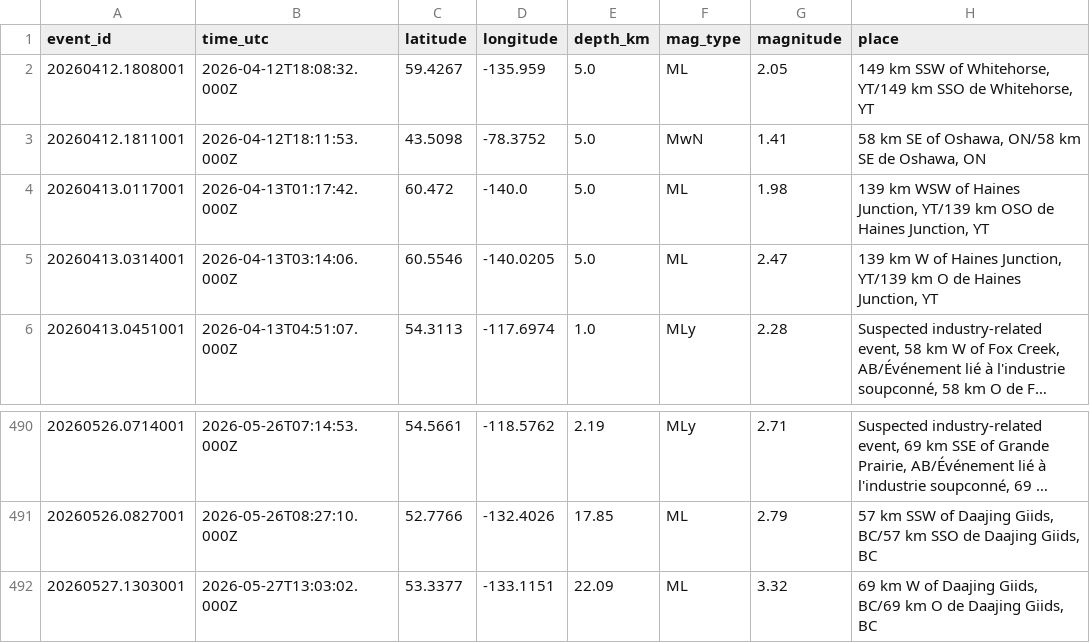
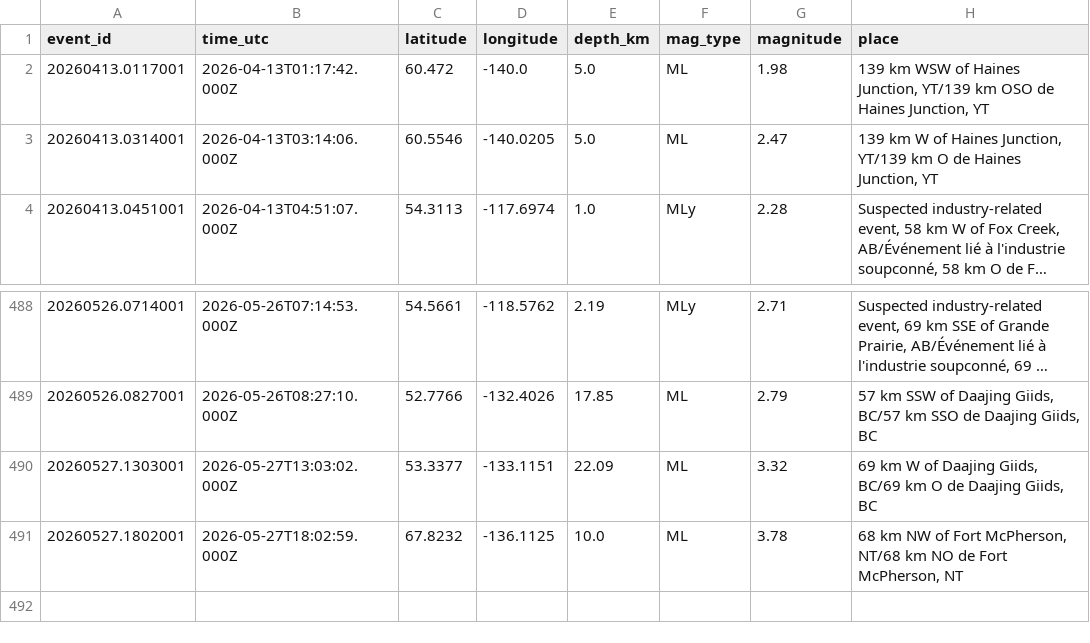
Before and after one commit to Alpeace89/piquakecanada, a CSV file: eq_canada_recent.csv, drawn as a sheet; only a part is shown, gaps mark what is left out; long unchanged cells end in ….

```diff
--- a/eq_canada_recent.csv
+++ b/eq_canada_recent.csv
@@ -1,4 +1,2 @@
 event_id,time_utc,latitude,longitude,depth_km,mag_type,magnitude,place
-20260412.1808001,2026-04-12T18:08:32.000Z,59.4267,-135.959,5.0,ML,2.05,"149 km SSW of Whitehorse, YT/149 km SSO de Whitehorse, YT"
-20260412.1811001,2026-04-12T18:11:53.000Z,43.5098,-78.3752,5.0,MwN,1.41,"58 km SE of Oshawa, ON/58 km SE de Oshawa, ON"
 20260413.0117001,2026-04-13T01:17:42.000Z,60.472,-140.0,5.0,ML,1.98,"139 km WSW of Haines Junction, YT/139 km OSO de Haines Junction, YT"
@@ -492 +490,2 @@ event_id,time_utc,latitude,longitude,depth_km,mag_type,magnitude,place
 20260527.1303001,2026-05-27T13:03:02.000Z,53.3377,-133.1151,22.09,ML,3.32,"69 km W of Daajing Giids, BC/69 km O de Daajing Giids, BC"
+20260527.1802001,2026-05-27T18:02:59.000Z,67.8232,-136.1125,10.0,ML,3.78,"68 km NW of Fort McPherson, NT/68 km NO de Fort McPherson, NT"
```
Also changed, not shown: 25 other files.
